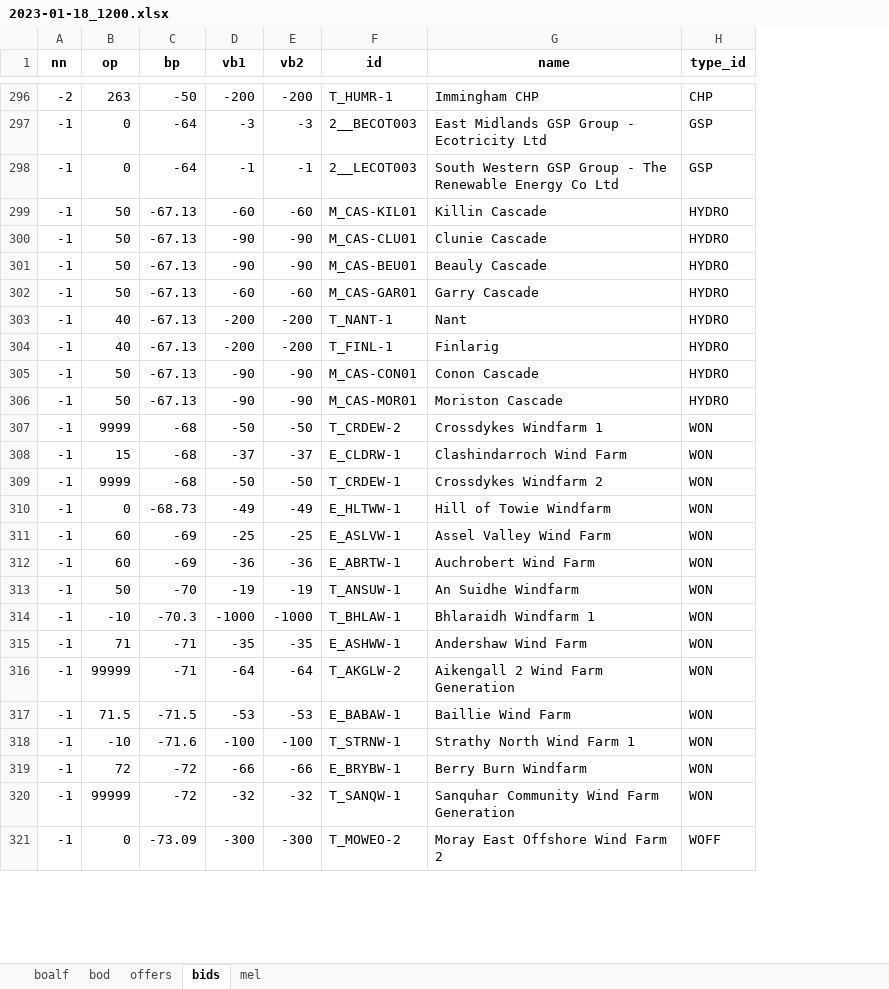
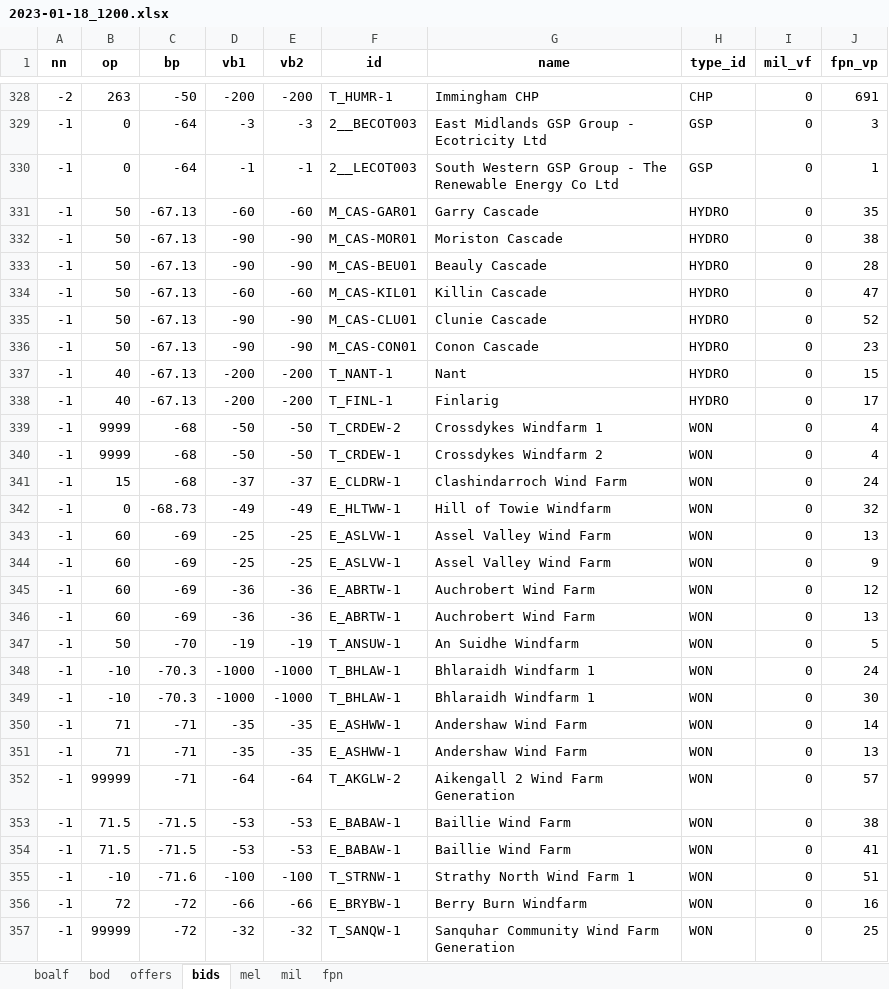
Before and after one commit to 0IMT0/BM_Project, an Excel workbook: 2023-01-18_1200.xlsx, sheet bids, drawn as a sheet; only a part is shown, gaps mark what is left out; values as stored, in another font and other column widths than the file's, no borders; the diff covers the shown part only; the diff names each change by its address in the sheet, - before the commit and + after, or states it on an @@ line.

```diff
--- a/2023-01-18_1200.xlsx (sheet bids)
+++ b/2023-01-18_1200.xlsx (sheet bids)
+sheet tab: mil
+sheet tab: fpn
+column I (mil_vf), rows 328-330: all 0; rows 334-335: 0 | 0; rows 337-339: all 0; rows 341-343: all 0; rows 346-348: all 0; rows 351-352: 0 | 0; rows 354-357: all 0
+column J (fpn_vp), rows 328-330: 691 | 3 | 1; rows 334-335: 47 | 52; rows 337-339: 15 | 17 | 4; rows 341-343: 24 | 32 | 13; rows 346-348: 13 | 5 | 24; rows 351-352: 13 | 57; rows 354-357: 41 | 51 | 16 | 25
@@ row 302 moved to row 331: -1 @@
@@ row 306 moved to row 332: -1 @@
@@ row 301 moved to row 333: -1 @@
@@ row 305 moved to row 336: -1 @@
@@ row 309 moved to row 340: -1 @@
+row 344: -1 | 60 | -69 | -25 | -25 | E_ASLVW-1 | Assel Valley Wind Farm | WON | 0 | 9
+row 345: -1 | 60 | -69 | -36 | -36 | E_ABRTW-1 | Auchrobert Wind Farm | WON | 0 | 12
+row 349: -1 | -10 | -70.3 | -1000 | -1000 | T_BHLAW-1 | Bhlaraidh Windfarm 1 | WON | 0 | 30
+row 350: -1 | 71 | -71 | -35 | -35 | E_ASHWW-1 | Andershaw Wind Farm | WON | 0 | 14
+row 353: -1 | 71.5 | -71.5 | -53 | -53 | E_BABAW-1 | Baillie Wind Farm | WON | 0 | 38
@@ row 321 moved to row 362: -1 @@
```
Also changed, not shown: 122 added rows and 266 moved rows elsewhere in this sheet, sheet offers, sheet mel, sheet bod, 2023-01-18_0300.xlsx, 2024-01-17_0300.xlsx, 8 other files.
